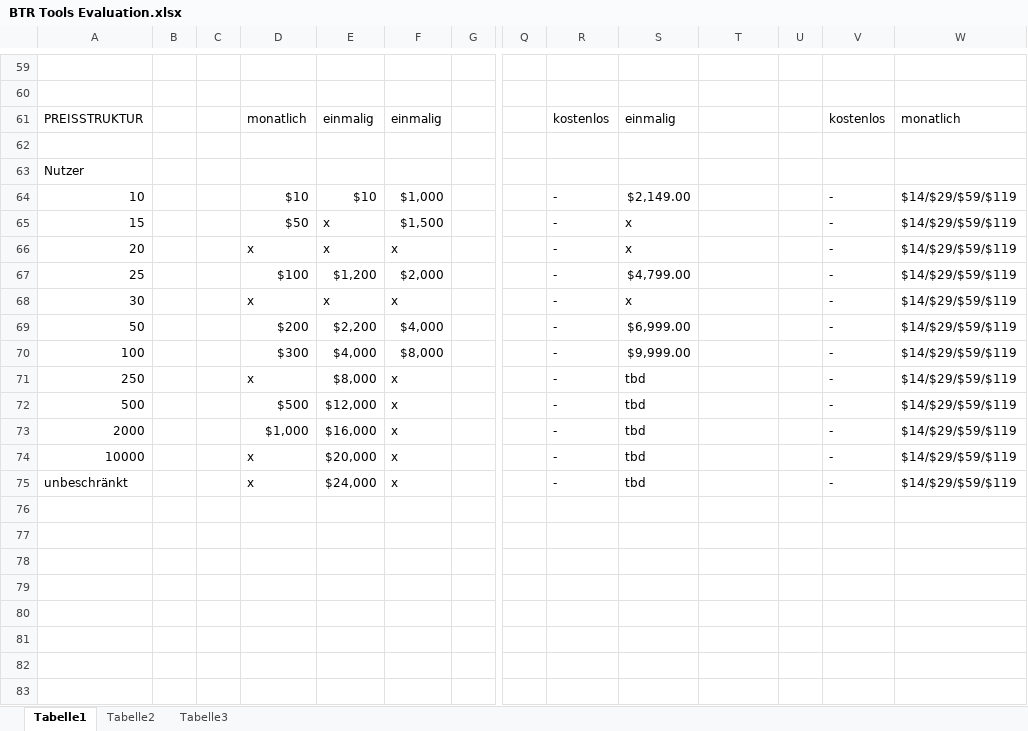
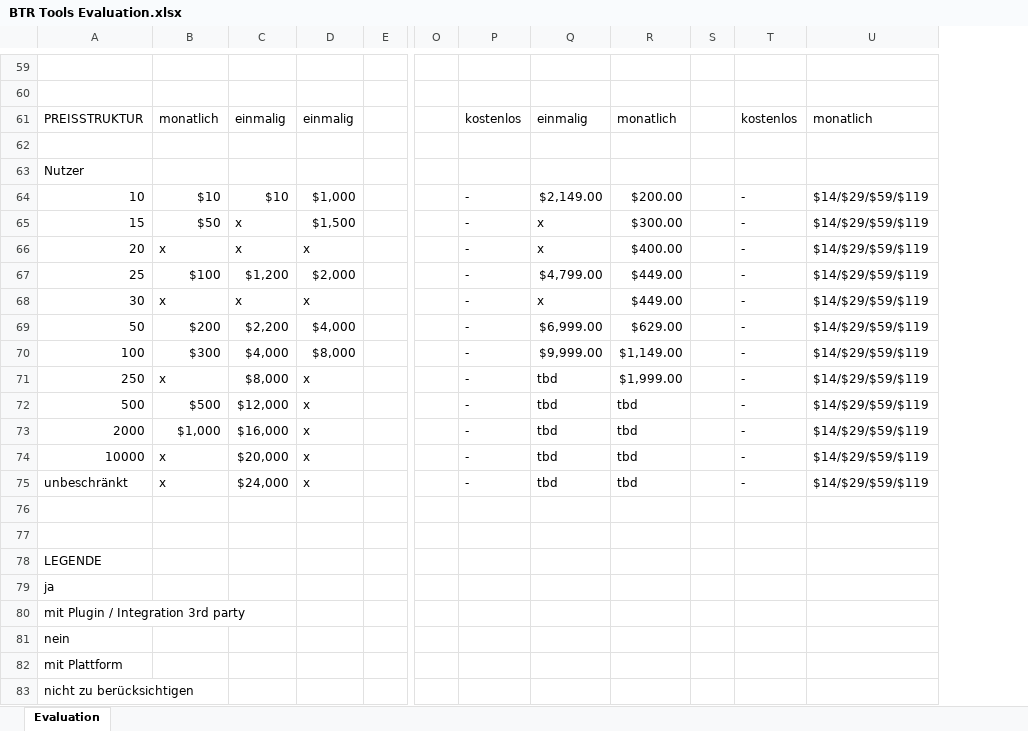
Before and after one commit to SuperDiomiro/BTR-Tools, an Excel workbook: BTR Tools Evaluation.xlsx, sheet Evaluation, drawn as a sheet; only a part is shown, gaps mark what is left out; values as stored, in another font and other column widths than the file's, no cell formats; removed rows and columns are numbered as before the commit, all else as after; rows hold the shown columns only; the diff covers the shown part only; the diff names each change by its address in the sheet, - before the commit and + after, or states it on an @@ line.

```diff
--- a/BTR Tools Evaluation.xlsx (sheet Evaluation)
+++ b/BTR Tools Evaluation.xlsx (sheet Evaluation)
-sheet tab: Tabelle1
+sheet tab: Evaluation
-sheet tab: Tabelle2
-sheet tab: Tabelle3
-column B, empty
-column C, empty
-R61: (empty)
+R61: monatlich
-R64: (empty)
+R64: $200.00
-R65: (empty)
+R65: $300.00
-R66: (empty)
+R66: $400.00
-R67:R68: (empty)
+R67:R68: $449.00
-R69: (empty)
+R69: $629.00
-R70: (empty)
+R70: $1,149.00
-R71: (empty)
+R71: $1,999.00
-R72:R75: (empty)
+R72:R75: tbd
+row 76: (empty)
+row 77: (empty)
+row 78: LEGENDE
+row 79: ja
+row 80: mit Plugin / Integration 3rd party
+row 81: nein
+row 82: mit Plattform
+row 83: nicht zu berücksichtigen
```
Also changed, not shown: 1 added row, 1 removed row and 10 edited cells elsewhere in this sheet, cell formats.
